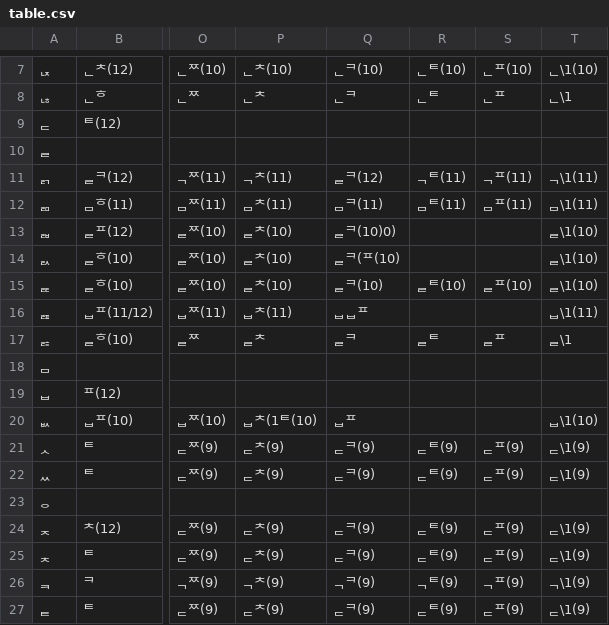
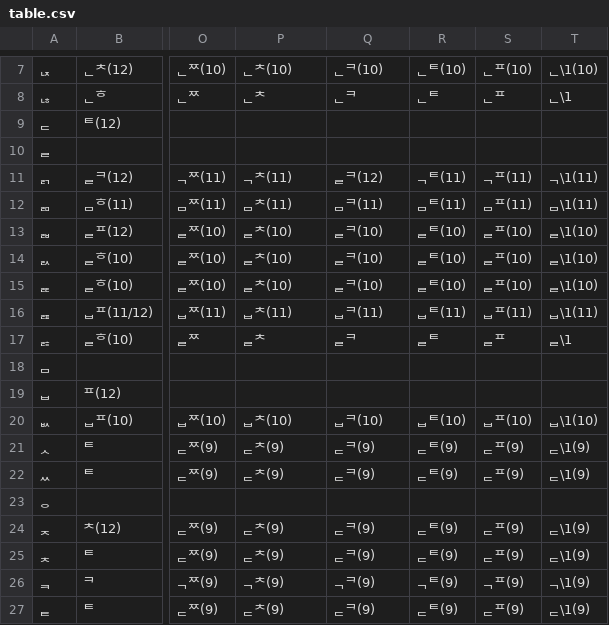
Before and after one commit to perennialtech/misaki, a CSV file: misaki/ko/g2pkc/table.csv, drawn as a sheet; only a part is shown, gaps mark what is left out; the diff names each change by its address in the sheet, - before the commit and + after, or states it on an @@ line.

Commit message:
repair ko/g2pkc/table.csv

```diff
--- a/misaki/ko/g2pkc/table.csv
+++ b/misaki/ko/g2pkc/table.csv
-Q13: ᆯᄏ(10)0)
+Q13: ᆯᄏ(10)
-R13:R14: (empty)
+R13:R14: ᆯᄐ(10)
-S13:S14: (empty)
+S13:S14: ᆯᄑ(10)
-Q14: ᆯᄏ(ᄑ(10)
+Q14: ᆯᄏ(10)
-Q16: ᆸᆸᄑ
+Q16: ᆸᄏ(11)
-R16: (empty)
+R16: ᆸᄐ(11)
-S16: (empty)
+S16: ᆸᄑ(11)
-P20: ᆸᄎ(1ᄐ(10)
+P20: ᆸᄎ(10)
-Q20: ᆸᄑ
+Q20: ᆸᄏ(10)
-R20: (empty)
+R20: ᆸᄐ(10)
-S20: (empty)
+S20: ᆸᄑ(10)
```
